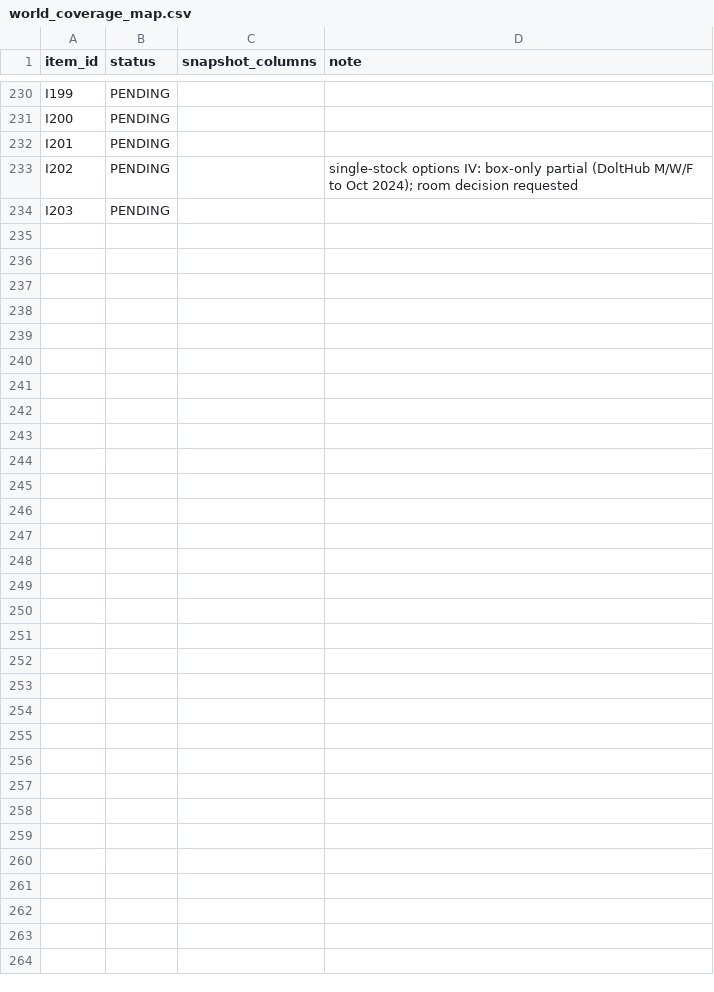
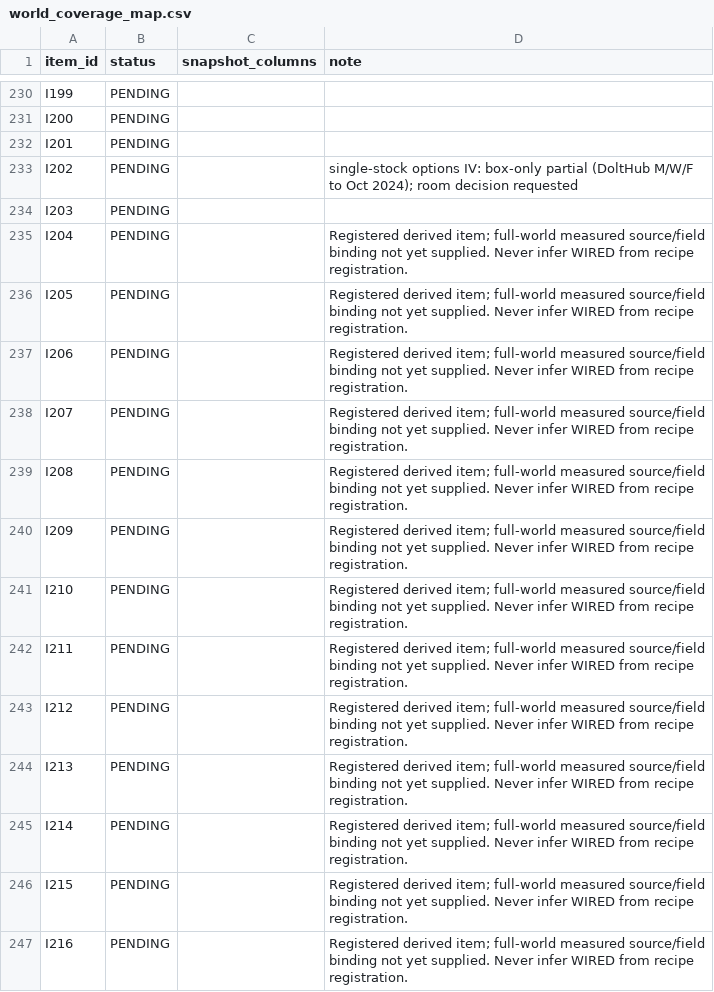
Before and after one commit to SRoyaltyy/checklist-engine, a CSV file: dictionary/world_coverage_map.csv, drawn as a sheet; only a part is shown, gaps mark what is left out; the diff covers the shown part only.

```diff
--- a/dictionary/world_coverage_map.csv
+++ b/dictionary/world_coverage_map.csv
@@ -234 +234,14 @@ I202,PENDING,,single-stock options IV: box-only partial (DoltHub M/W/F to Oct 20
 I203,PENDING,,
+I204,PENDING,,Registered derived item; full-world measured source/field binding not yet supplied. Never infer WIRED from recipe registration.
+I205,PENDING,,Registered derived item; full-world measured source/field binding not yet supplied. Never infer WIRED from recipe registration.
+I206,PENDING,,Registered derived item; full-world measured source/field binding not yet supplied. Never infer WIRED from recipe registration.
+I207,PENDING,,Registered derived item; full-world measured source/field binding not yet supplied. Never infer WIRED from recipe registration.
+I208,PENDING,,Registered derived item; full-world measured source/field binding not yet supplied. Never infer WIRED from recipe registration.
+I209,PENDING,,Registered derived item; full-world measured source/field binding not yet supplied. Never infer WIRED from recipe registration.
+I210,PENDING,,Registered derived item; full-world measured source/field binding not yet supplied. Never infer WIRED from recipe registration.
+I211,PENDING,,Registered derived item; full-world measured source/field binding not yet supplied. Never infer WIRED from recipe registration.
+I212,PENDING,,Registered derived item; full-world measured source/field binding not yet supplied. Never infer WIRED from recipe registration.
+I213,PENDING,,Registered derived item; full-world measured source/field binding not yet supplied. Never infer WIRED from recipe registration.
+I214,PENDING,,Registered derived item; full-world measured source/field binding not yet supplied. Never infer WIRED from recipe registration.
+I215,PENDING,,Registered derived item; full-world measured source/field binding not yet supplied. Never infer WIRED from recipe registration.
+I216,PENDING,,Registered derived item; full-world measured source/field binding not yet supplied. Never infer WIRED from recipe registration.
```
Also changed, not shown: 12 added rows elsewhere in this file, dictionary/WORLD_SNAPSHOT_DICTIONARY.csv, 12 other files.
